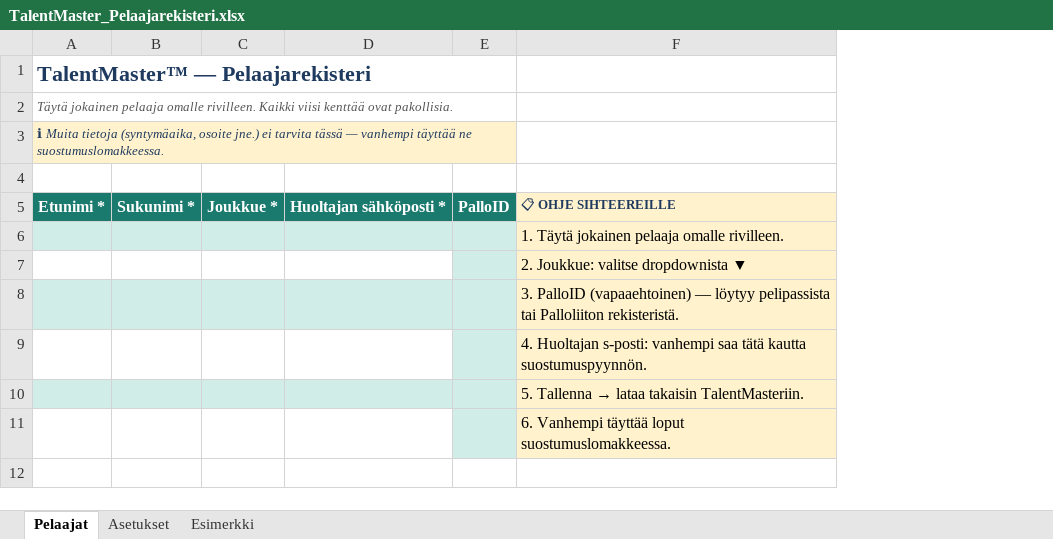
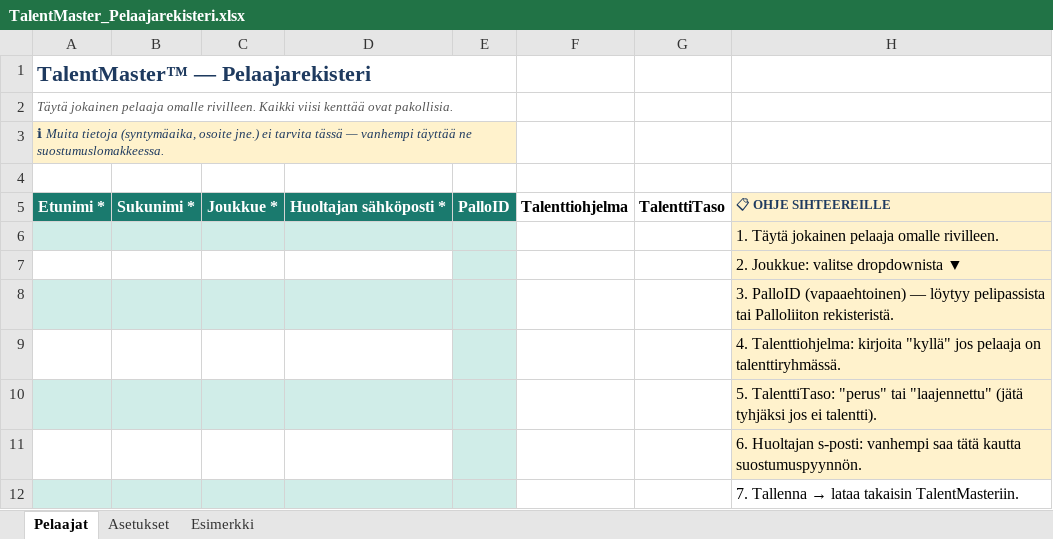
Before and after one commit to terokoskela7-cmyk/talentmaster, an Excel workbook: TalentMaster_Pelaajarekisteri.xlsx, sheet Pelaajat, drawn as a sheet; values as stored, in another font and other column widths than the file's, no borders; addresses are those after the commit; the diff names each change by its address in the sheet, - before the commit and + after, or states it on an @@ line.

Commit message:
Add files via upload

```diff
--- a/TalentMaster_Pelaajarekisteri.xlsx (sheet Pelaajat)
+++ b/TalentMaster_Pelaajarekisteri.xlsx (sheet Pelaajat)
+column F, row 5: Talenttiohjelma
+column G, row 5: TalenttiTaso
-H9: 4. Huoltajan s-posti: vanhempi saa tätä kautta suostumuspyynnön.
+H9: 4. Talenttiohjelma: kirjoita "kyllä" jos pelaaja on talenttiryhmässä.
@@ H10: 5. Tallenna → lataa takaisin TalentMasteriin. → 5. TalenttiTaso: "perus" tai "laajennettu" (jätä tyhjäksi jos ei talentti). @@
-H11: 6. Vanhempi täyttää loput suostumuslomakkeessa.
+H11: 6. Huoltajan s-posti: vanhempi saa tätä kautta suostumuspyynnön.
+row 12:  |  |  |  |  |  |  | 7. Tallenna → lataa takaisin TalentMasteriin.
```
